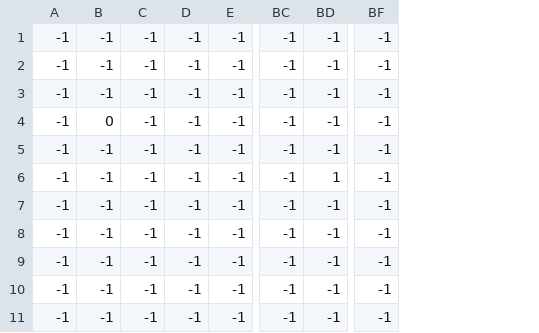
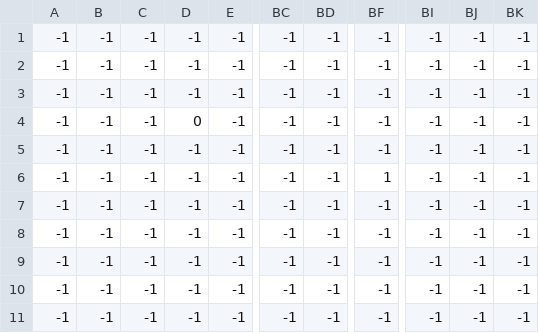
Before and after one commit to khs070911/rl_project, a CSV file: custom_game/experiments/game/levels/0/level_0_player.csv, drawn as a sheet; only a part is shown, gaps mark what is left out; the diff names each change by its address in the sheet, - before the commit and + after, or states it on an @@ line.

```diff
--- a/custom_game/experiments/game/levels/0/level_0_player.csv
+++ b/custom_game/experiments/game/levels/0/level_0_player.csv
+column BI, rows 1-11: all -1
+column BJ, rows 1-11: all -1
+column BK, rows 1-11: all -1
-B4: 0
+B4: -1
-D4: -1
+D4: 0
-BD6: 1
+BD6: -1
-BF6: -1
+BF6: 1
```
Also changed, not shown: 8 other files.
